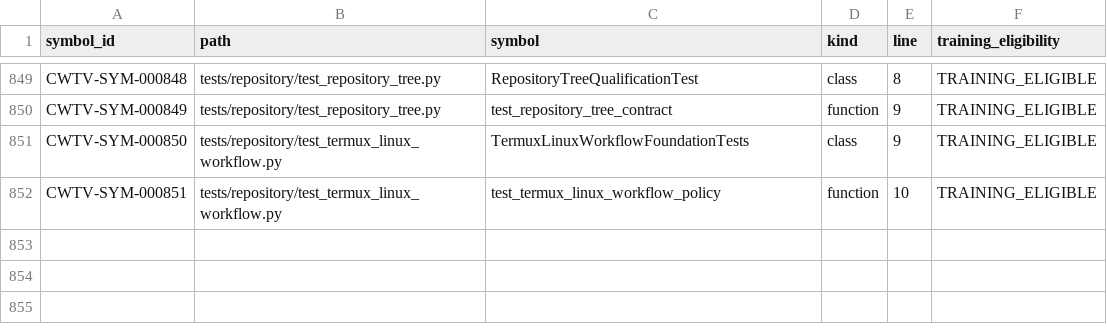
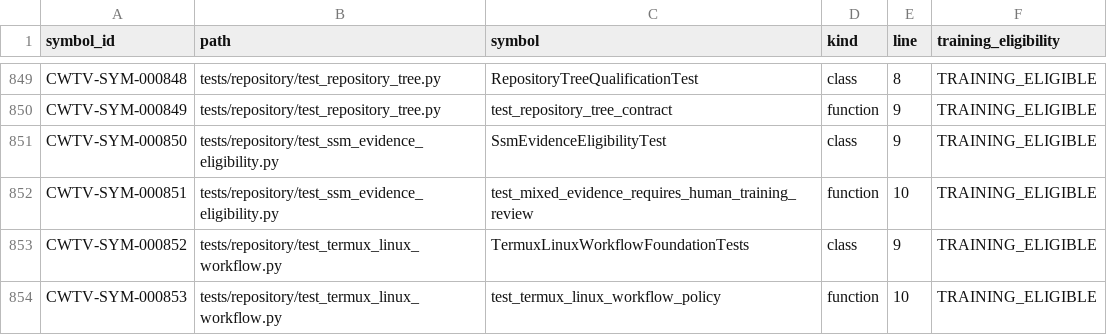
Before and after one commit to Asleki/cinewatch-tv, a CSV file: nexvox/engineering/datasets/symbols.csv, drawn as a sheet; only a part is shown, gaps mark what is left out; the diff covers the shown part only.

```diff
--- a/nexvox/engineering/datasets/symbols.csv
+++ b/nexvox/engineering/datasets/symbols.csv
@@ -850,3 +850,5 @@ CWTV-SYM-000848,tests/repository/test_repository_tree.py,RepositoryTreeQualifica
 CWTV-SYM-000849,tests/repository/test_repository_tree.py,test_repository_tree_contract,function,9,TRAINING_ELIGIBLE
-CWTV-SYM-000850,tests/repository/test_termux_linux_workflow.py,TermuxLinuxWorkflowFoundationTests,class,9,TRAINING_ELIGIBLE
-CWTV-SYM-000851,tests/repository/test_termux_linux_workflow.py,test_termux_linux_workflow_policy,function,10,TRAINING_ELIGIBLE
+CWTV-SYM-000850,tests/repository/test_ssm_evidence_eligibility.py,SsmEvidenceEligibilityTest,class,9,TRAINING_ELIGIBLE
+CWTV-SYM-000851,tests/repository/test_ssm_evidence_eligibility.py,test_mixed_evidence_requires_human_training_review,function,10,TRAINING_ELIGIBLE
+CWTV-SYM-000852,tests/repository/test_termux_linux_workflow.py,TermuxLinuxWorkflowFoundationTests,class,9,TRAINING_ELIGIBLE
+CWTV-SYM-000853,tests/repository/test_termux_linux_workflow.py,test_termux_linux_workflow_policy,function,10,TRAINING_ELIGIBLE
```
Also changed, not shown: 27 edited cells elsewhere in this file, nexvox/engineering/datasets/commit-changes.csv, nexvox/engineering/datasets/commits.csv, 17 other files.
